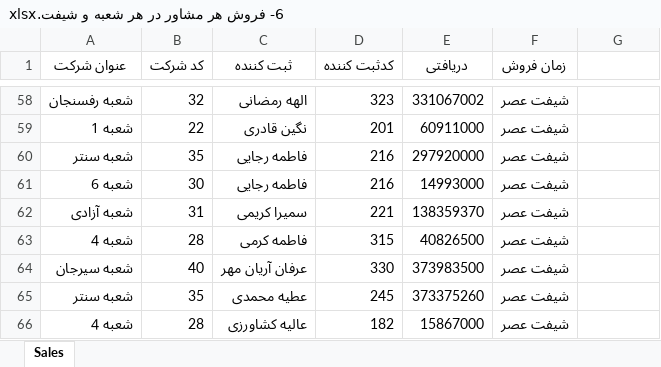
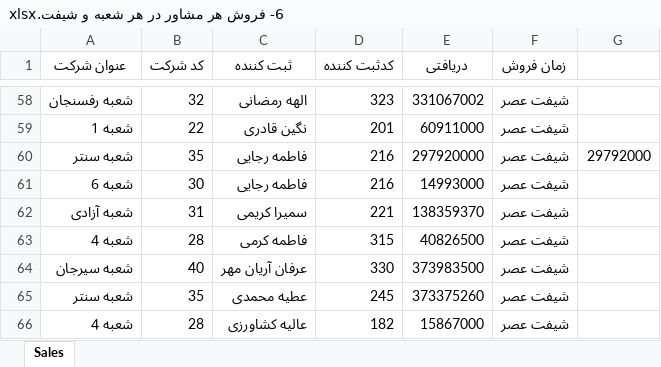
Before and after one commit to hoseinmazhari/honeymoon_knowledge, an Excel workbook: App/django_files/media/exported/00000- حقوق مشاوران 1403-03-02 10263/6- فروش هر مشاور در هر شعبه و شیفت.xlsx, sheet Sales, drawn as a sheet; only a part is shown, gaps mark what is left out; values as stored, in another font and other column widths than the file's, no borders; the diff names each change by its address in the sheet, - before the commit and + after, or states it on an @@ line.

```diff
--- a/App/django_files/media/exported/00000- حقوق مشاوران 1403-03-02 10263/6- فروش هر مشاور در هر شعبه و شیفت.xlsx (sheet Sales)
+++ b/App/django_files/media/exported/00000- حقوق مشاوران 1403-03-02 10263/6- فروش هر مشاور در هر شعبه و شیفت.xlsx (sheet Sales)
-G60: (empty)
+G60: 29792000
```
Also changed, not shown: App/dist/salary/Targets/1403/02-ordibehesht.xlsx, App/django_files/media/exported/00000- حقوق مشاوران 1403-03-02 10263/9- فایل نهایی برای مشاوران اصلی در 1403-02-01 تا 1403-02-31 ماه.xlsx, 9 other files.
